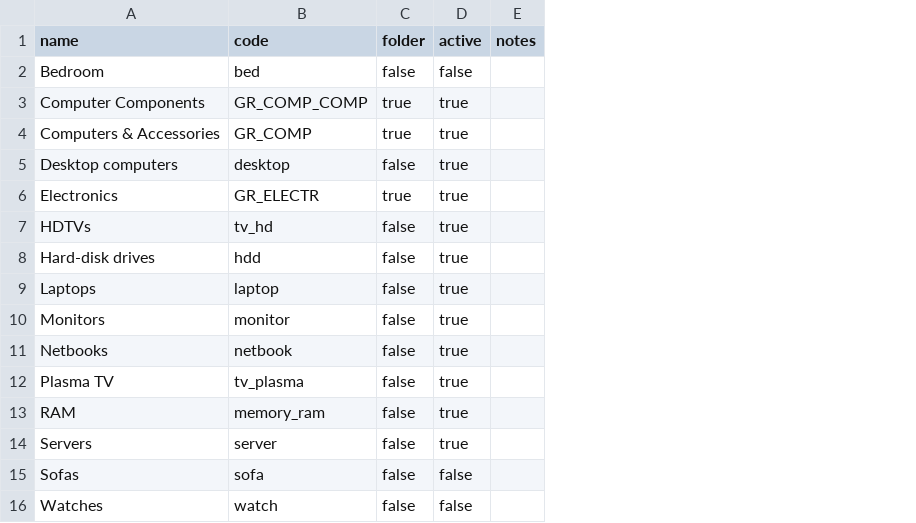
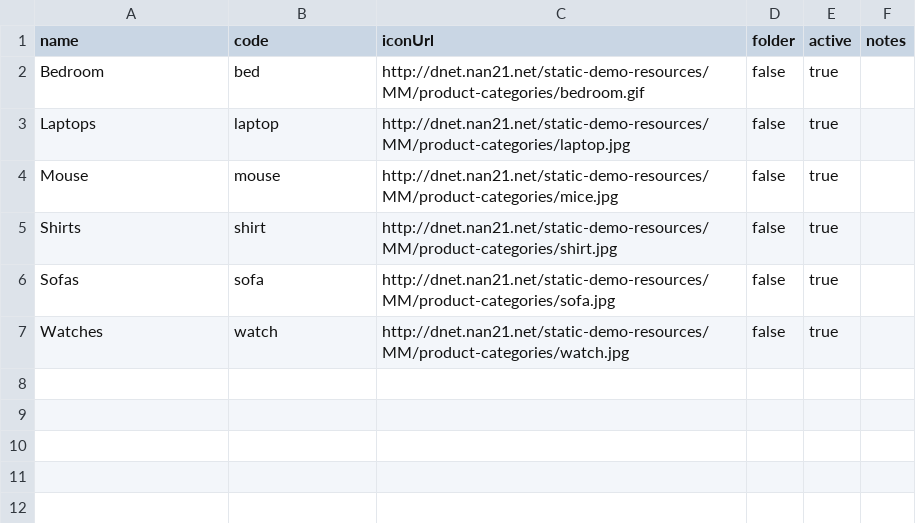
Before and after one commit to nan21/nan21.dnet.modules, a CSV file: nan21.dnet.module.mm/nan21.dnet.module.mm.data/src/main/resources/net/nan21/dnet/module/mm/data/md/ProductCategory.csv, drawn as a sheet; removed rows and columns are numbered as before the commit, all else as after; the diff names each change by its address in the sheet, - before the commit and + after, or states it on an @@ line.

```diff
--- a/nan21.dnet.module.mm/nan21.dnet.module.mm.data/src/main/resources/net/nan21/dnet/module/mm/data/md/ProductCategory.csv
+++ b/nan21.dnet.module.mm/nan21.dnet.module.mm.data/src/main/resources/net/nan21/dnet/module/mm/data/md/ProductCategory.csv
+column C (iconUrl), rows 2-7: http://dnet.nan21.net/static-demo-resources/MM/product-categories/bedroom.gif | http://dnet.nan21.net/static-demo-resources/MM/product-categories/laptop.jpg | http://dnet.nan21.net/static-demo-resources/MM/product-categories/mice.jpg | http://dnet.nan21.net/static-demo-resources/MM/product-categories/shirt.jpg | http://dnet.nan21.net/static-demo-resources/MM/product-categories/sofa.jpg | http://dnet.nan21.net/static-demo-resources/MM/product-categories/watch.jpg
-E2 (active): false
+E2 (active): true
-row 3: Computer Components | GR_COMP_COMP | true | true
-row 4: Computers & Accessories | GR_COMP | true | true
-row 5: Desktop computers | desktop | false | true
-row 6: Electronics | GR_ELECTR | true | true
-row 7: HDTVs | tv_hd | false | true
-row 8: Hard-disk drives | hdd | false | true
-A4 (name): Monitors
+A4 (name): Mouse
-B4 (code): monitor
+B4 (code): mouse
-row 11: Netbooks | netbook | false | true
-row 12: Plasma TV | tv_plasma | false | true
-row 13: RAM | memory_ram | false | true
-A5 (name): Servers
+A5 (name): Shirts
-B5 (code): server
+B5 (code): shirt
-E6:E7 (active): false
+E6:E7 (active): true
```
Also changed, not shown: nan21.dnet.module.mm/nan21.dnet.module.mm.data/src/main/resources/net/nan21/dnet/module/mm/data/md/Product.csv, nan21.dnet.module.mm/nan21.dnet.module.mm.data/src/main/resources/net/nan21/dnet/module/mm/data/md/ProductAttachment.csv, 34 other files.
